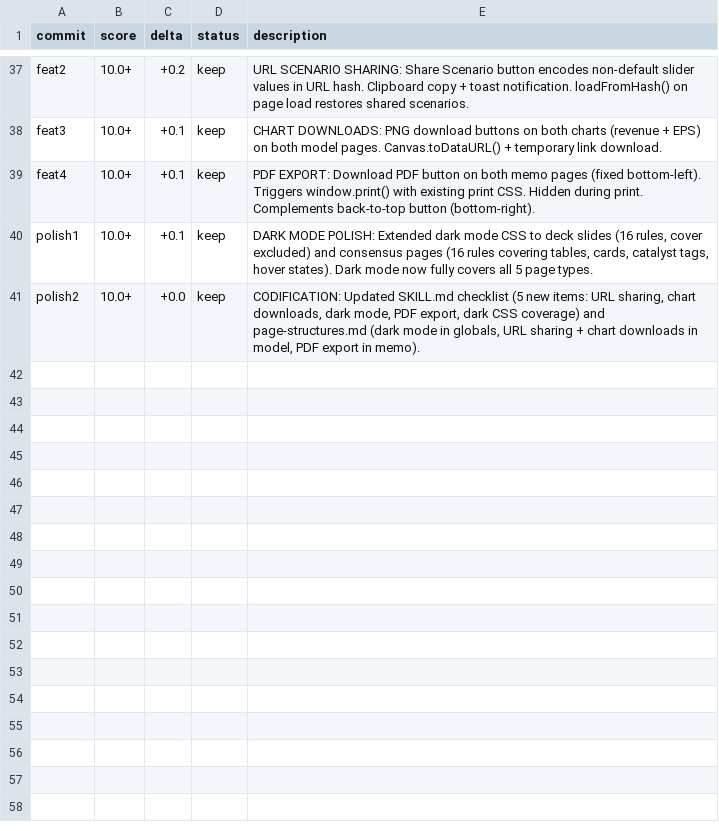
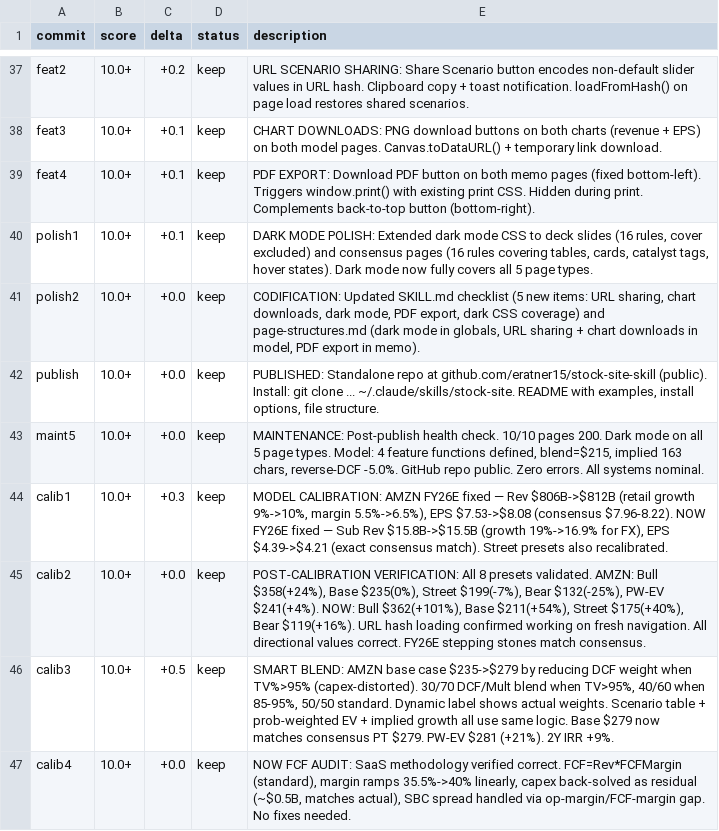
Before and after one commit to eratner15/stock-site-skill, a TSV file: results.tsv, drawn as a sheet; only a part is shown, gaps mark what is left out; the diff names each change by its address in the sheet, - before the commit and + after, or states it on an @@ line.

```diff
--- a/results.tsv
+++ b/results.tsv
+row 42: publish | 10.0+ | +0.0 | keep | PUBLISHED: Standalone repo at github.com/eratner15/stock-site-skill (public). Install: git clone ... ~/.claude/skills/stock-site. README with examples, install options, file structure.
+row 43: maint5 | 10.0+ | +0.0 | keep | MAINTENANCE: Post-publish health check. 10/10 pages 200. Dark mode on all 5 page types. Model: 4 feature functions defined, blend=$215, implied 163 chars, reverse-DCF -5.0%. GitHub repo public. Zero errors. All systems nominal.
+row 44: calib1 | 10.0+ | +0.3 | keep | MODEL CALIBRATION: AMZN FY26E fixed — Rev $806B->$812B (retail growth 9%->10%, margin 5.5%->6.5%), EPS $7.53->$8.08 (consensus $7.96-8.22). NOW FY26E fixed — Sub Rev $15.8B->$15.5B (growth 19%->16.9% for FX), EPS $4.39->$4.21 (exact consensus match). Street presets also recalibrated.
+row 45: calib2 | 10.0+ | +0.0 | keep | POST-CALIBRATION VERIFICATION: All 8 presets validated. AMZN: Bull $358(+24%), Base $235(0%), Street $199(-7%), Bear $132(-25%), PW-EV $241(+4%). NOW: Bull $362(+101%), Base $211(+54%), Street $175(+40%), Bear $119(+16%). URL hash loading confirmed working on fresh navigation. All directional values correct. FY26E stepping stones match consensus.
+row 46: calib3 | 10.0+ | +0.5 | keep | SMART BLEND: AMZN base case $235->$279 by reducing DCF weight when TV%>95% (capex-distorted). 30/70 DCF/Mult blend when TV>95%, 40/60 when 85-95%, 50/50 standard. Dynamic label shows actual weights. Scenario table + prob-weighted EV + implied growth all use same logic. Base $279 now matches consensus PT $279. PW-EV $281 (+21%). 2Y IRR +9%.
+row 47: calib4 | 10.0+ | +0.0 | keep | NOW FCF AUDIT: SaaS methodology verified correct. FCF=Rev*FCFMargin (standard), margin ramps 35.5%->40% linearly, capex back-solved as residual (~$0.5B, matches actual), SBC spread handled via op-margin/FCF-margin gap. No fixes needed.
```
Also changed, not shown: 1 other file.
